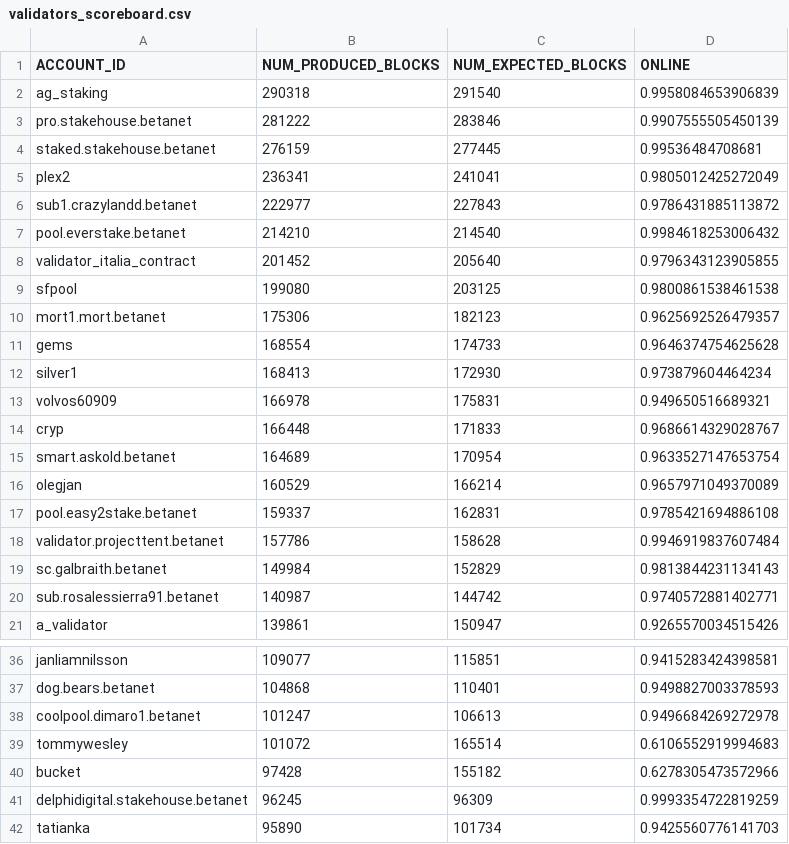
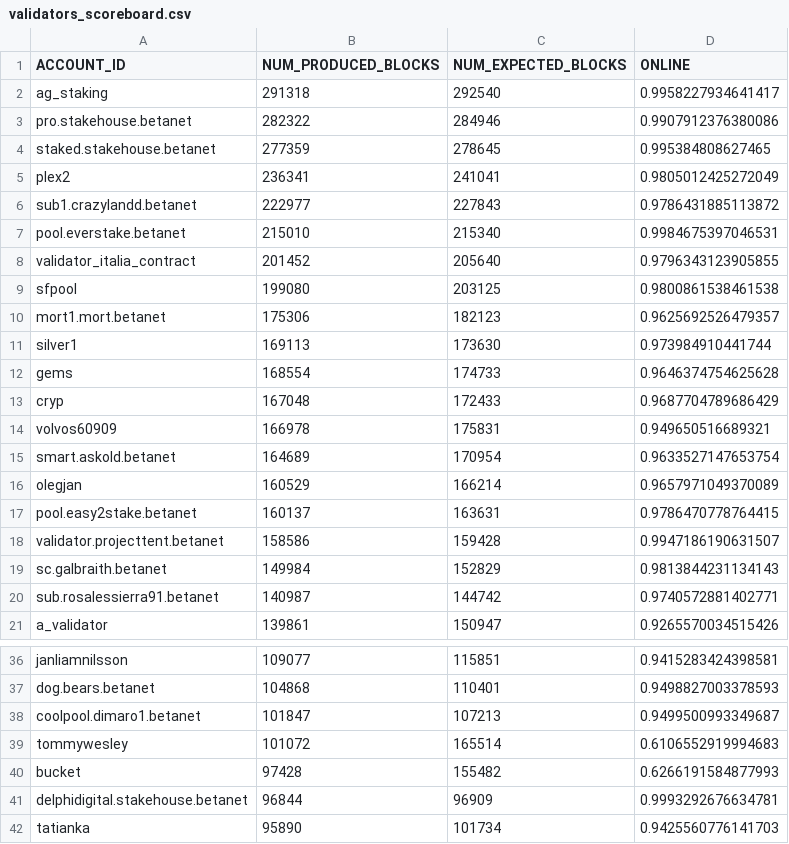
Before and after one commit to frol/near-validators-scoreboard, a CSV file: validators_scoreboard.csv, drawn as a sheet; only a part is shown, gaps mark what is left out; the diff covers the shown part only.

```diff
--- a/validators_scoreboard.csv
+++ b/validators_scoreboard.csv
@@ -1,8 +1,8 @@
 ACCOUNT_ID,NUM_PRODUCED_BLOCKS,NUM_EXPECTED_BLOCKS,ONLINE
-"ag_staking",290318,291540,0.9958084653906839
-"pro.stakehouse.betanet",281222,283846,0.9907555505450139
-"staked.stakehouse.betanet",276159,277445,0.99536484708681
+"ag_staking",291318,292540,0.9958227934641417
+"pro.stakehouse.betanet",282322,284946,0.9907912376380086
+"staked.stakehouse.betanet",277359,278645,0.995384808627465
 "plex2",236341,241041,0.9805012425272049
 "sub1.crazylandd.betanet",222977,227843,0.9786431885113872
-"pool.everstake.betanet",214210,214540,0.9984618253006432
+"pool.everstake.betanet",215010,215340,0.9984675397046531
 "validator_italia_contract",201452,205640,0.9796343123905855
@@ -10,10 +10,10 @@ ACCOUNT_ID,NUM_PRODUCED_BLOCKS,NUM_EXPECTED_BLOCKS,ONLINE
 "mort1.mort.betanet",175306,182123,0.9625692526479357
+"silver1",169113,173630,0.973984910441744
 "gems",168554,174733,0.9646374754625628
-"silver1",168413,172930,0.973879604464234
+"cryp",167048,172433,0.9687704789686429
 "volvos60909",166978,175831,0.949650516689321
-"cryp",166448,171833,0.9686614329028767
 "smart.askold.betanet",164689,170954,0.9633527147653754
 "olegjan",160529,166214,0.9657971049370089
-"pool.easy2stake.betanet",159337,162831,0.9785421694886108
-"validator.projecttent.betanet",157786,158628,0.9946919837607484
+"pool.easy2stake.betanet",160137,163631,0.9786470778764415
+"validator.projecttent.betanet",158586,159428,0.9947186190631507
 "sc.galbraith.betanet",149984,152829,0.9813844231134143
@@ -37,6 +37,6 @@ ACCOUNT_ID,NUM_PRODUCED_BLOCKS,NUM_EXPECTED_BLOCKS,ONLINE
 "dog.bears.betanet",104868,110401,0.9498827003378593
-"coolpool.dimaro1.betanet",101247,106613,0.9496684269272978
+"coolpool.dimaro1.betanet",101847,107213,0.9499500993349687
 "tommywesley",101072,165514,0.6106552919994683
-"bucket",97428,155182,0.6278305473572966
-"delphidigital.stakehouse.betanet",96245,96309,0.9993354722819259
+"bucket",97428,155482,0.6266191584877993
+"delphidigital.stakehouse.betanet",96844,96909,0.9993292676634781
 "tatianka",95890,101734,0.9425560776141703
```
Also changed, not shown: 13 edited cells elsewhere in this file, 2 other files.
